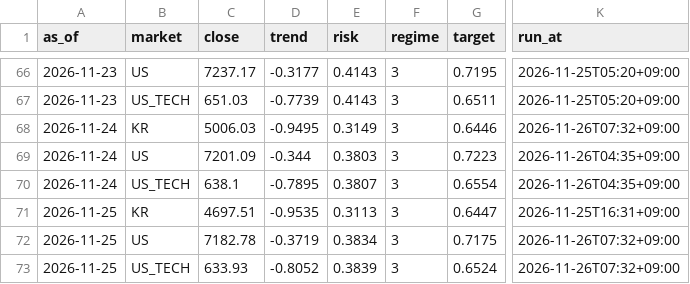
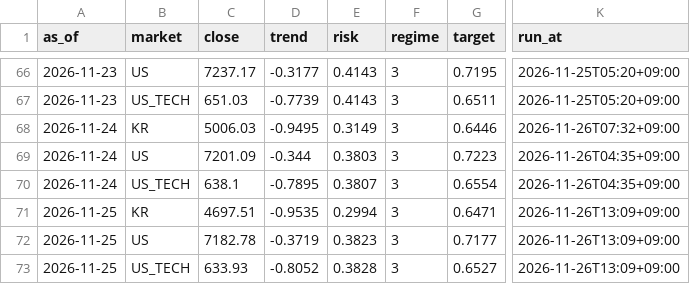
Before and after one commit to isk2026/beta-model, a CSV file: data/signal_log.csv, drawn as a sheet; only a part is shown, gaps mark what is left out; the diff names each change by its address in the sheet, - before the commit and + after, or states it on an @@ line.

```diff
--- a/data/signal_log.csv
+++ b/data/signal_log.csv
-E71 (risk): 0.3113
+E71 (risk): 0.2994
-G71 (target): 0.6447
+G71 (target): 0.6471
-K71 (run_at): 2026-11-25T16:31+09:00
+K71 (run_at): 2026-11-26T13:09+09:00
-E72 (risk): 0.3834
+E72 (risk): 0.3823
-G72 (target): 0.7175
+G72 (target): 0.7177
-K72:K73 (run_at): 2026-11-26T07:32+09:00
+K72:K73 (run_at): 2026-11-26T13:09+09:00
-E73 (risk): 0.3839
+E73 (risk): 0.3828
-G73 (target): 0.6524
+G73 (target): 0.6527
```
Also changed, not shown: data/vkospi.csv, 2 other files.
